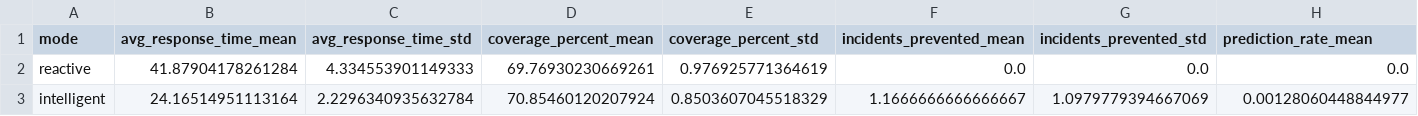
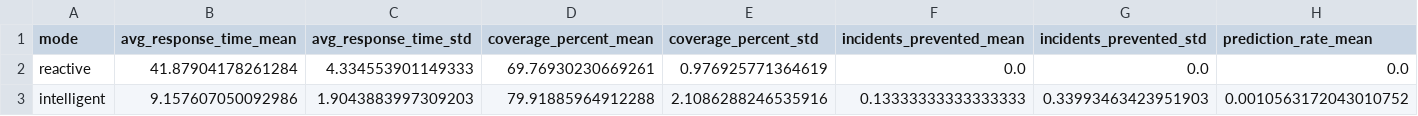
Before and after one commit to FishyOfixial/Heimdall, a CSV file: compare.csv, drawn as a sheet; only a part is shown; the diff covers the shown part only; the diff names each change by its address in the sheet, - before the commit and + after, or states it on an @@ line.

```diff
--- a/compare.csv
+++ b/compare.csv
-B3 (avg_response_time_mean): 24.16514951113164
+B3 (avg_response_time_mean): 9.157607050092986
-C3 (avg_response_time_std): 2.2296340935632784
+C3 (avg_response_time_std): 1.9043883997309203
-D3 (coverage_percent_mean): 70.85460120207924
+D3 (coverage_percent_mean): 79.91885964912288
-E3 (coverage_percent_std): 0.8503607045518329
+E3 (coverage_percent_std): 2.1086288246535916
-F3 (incidents_prevented_mean): 1.1666666666666667
+F3 (incidents_prevented_mean): 0.13333333333333333
-G3 (incidents_prevented_std): 1.0979779394667069
+G3 (incidents_prevented_std): 0.33993463423951903
-H3 (prediction_rate_mean): 0.00128060448844977
+H3 (prediction_rate_mean): 0.0010563172043010752
```
Also changed, not shown: 9 edited cells elsewhere in this file, logs/intelligent_config/predictor_tuning_summary.csv, logs/intelligent_config/results_intelligent_recall_c.csv, 2 other files.
